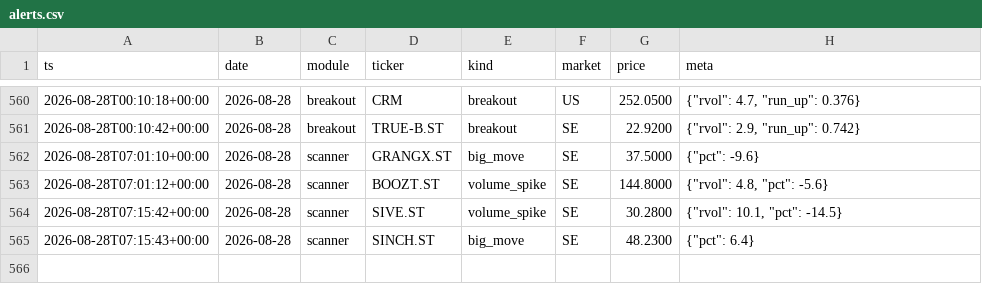
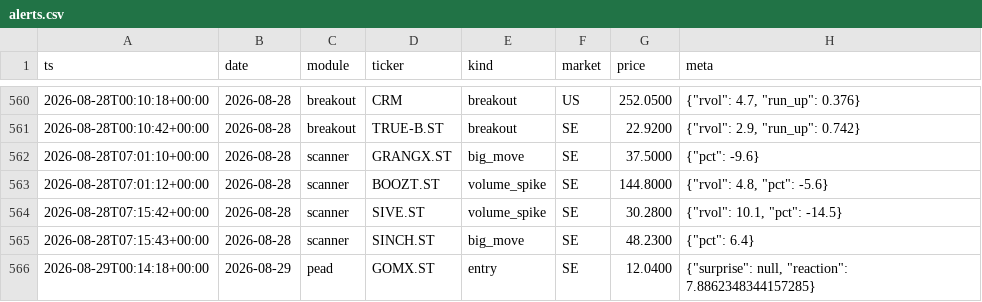
Before and after one commit to Q-stocks/borsvakt, a CSV file: log/alerts.csv, drawn as a sheet; only a part is shown, gaps mark what is left out.

```diff
--- a/log/alerts.csv
+++ b/log/alerts.csv
@@ -565 +565,2 @@ ts,date,module,ticker,kind,market,price,meta
 2026-08-28T07:15:43+00:00,2026-08-28,scanner,SINCH.ST,big_move,SE,48.2300,"{""pct"": 6.4}"
+2026-08-29T00:14:18+00:00,2026-08-29,pead,GOMX.ST,entry,SE,12.0400,"{""surprise"": null, ""reaction"": 7.8862348344157285}"
```
Also changed, not shown: log/evaluations.csv, log/marknadspuls_historik.csv, 4 other files.
